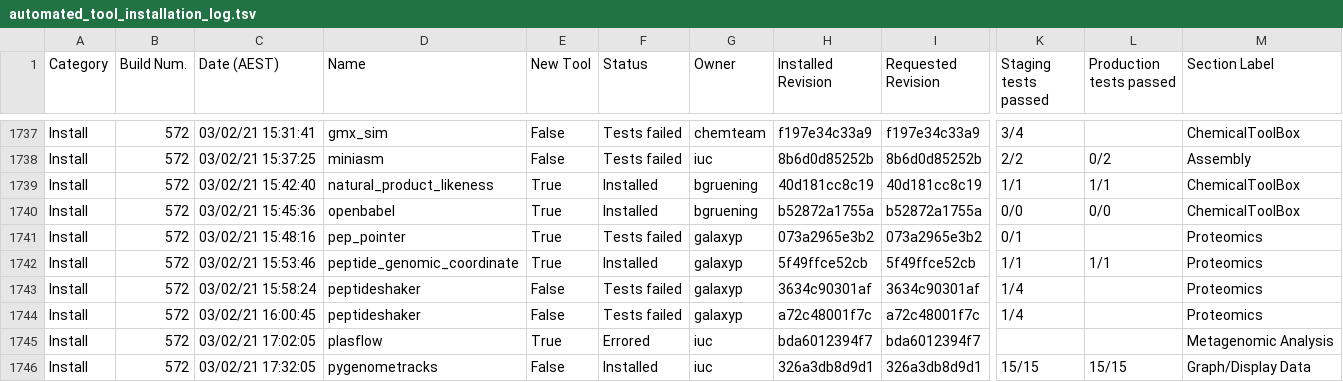
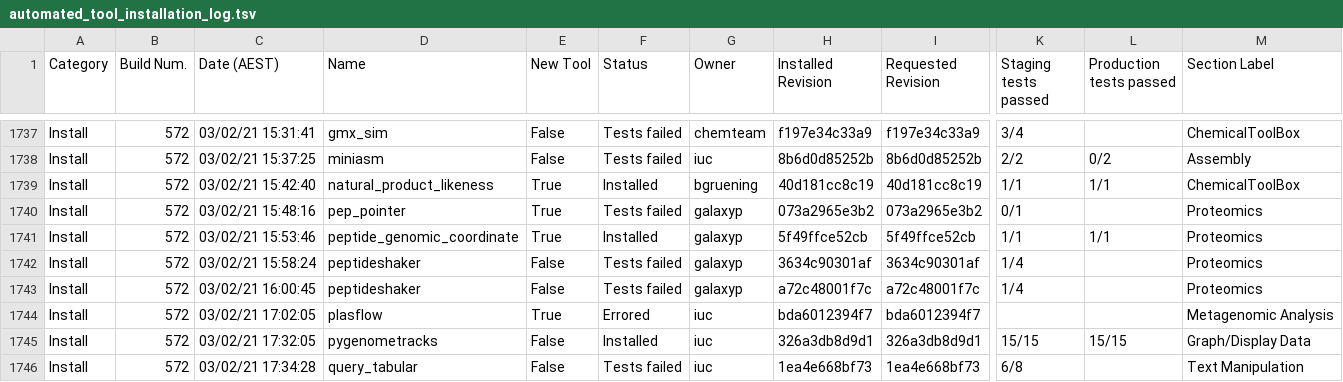
Before and after one commit to usegalaxy-au/usegalaxy-au-tools, a TSV file: automated_tool_installation_log.tsv, drawn as a sheet; only a part is shown, gaps mark what is left out; the shorter side is filled out with more unchanged rows; rows hold the shown columns only; the diff names each change by its address in the sheet, - before the commit and + after, or states it on an @@ line.

Commit message:
remove openbabel from log as it was falsely reported installed by ephemeris, it is not in the toolshed

```diff
--- a/automated_tool_installation_log.tsv
+++ b/automated_tool_installation_log.tsv
-row 1740: Install | 572 | 03/02/21 15:45:36 | openbabel | True | Installed | bgruening | b52872a1755a | b52872a1755a | 0/0 | 0/0 | ChemicalToolBox
```
